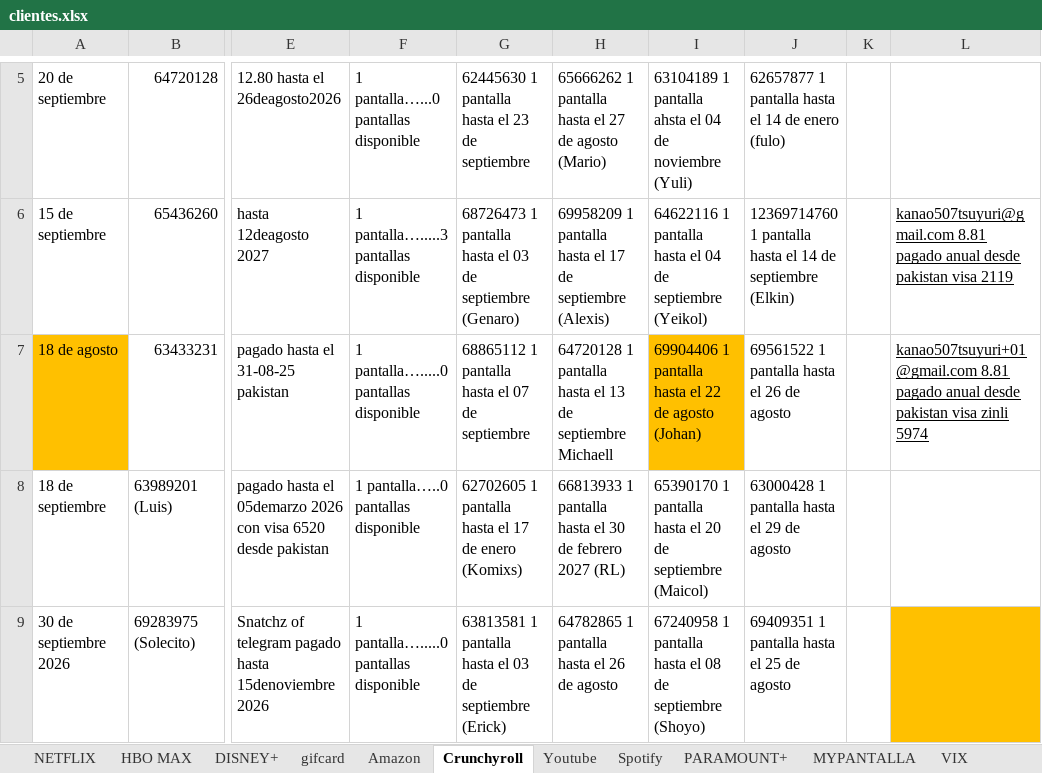
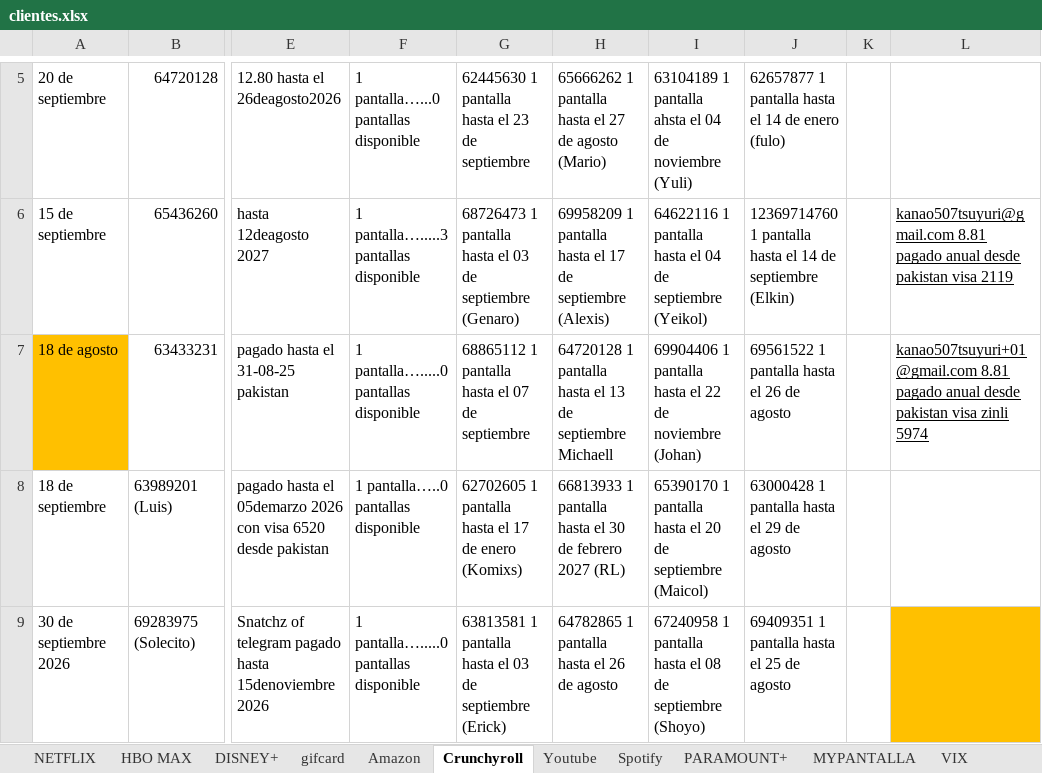
Before and after one commit to andresperea4215-beep/netflix-server, an Excel workbook: clientes.xlsx, sheet Crunchyroll, drawn as a sheet; only a part is shown, gaps mark what is left out; values as stored, in another font and other column widths than the file's, no borders; charts and pictures not drawn; the diff names each change by its address in the sheet, - before the commit and + after, or states it on an @@ line.

Commit message:
Add files via upload

```diff
--- a/clientes.xlsx (sheet Crunchyroll)
+++ b/clientes.xlsx (sheet Crunchyroll)
-I7: …22 de agosto (Johan)
+I7: …22 de noviembre (Johan)
-I7 fill: #FFC000
+I7 fill: none
```
Also changed, not shown: sheet NETFLIX.
